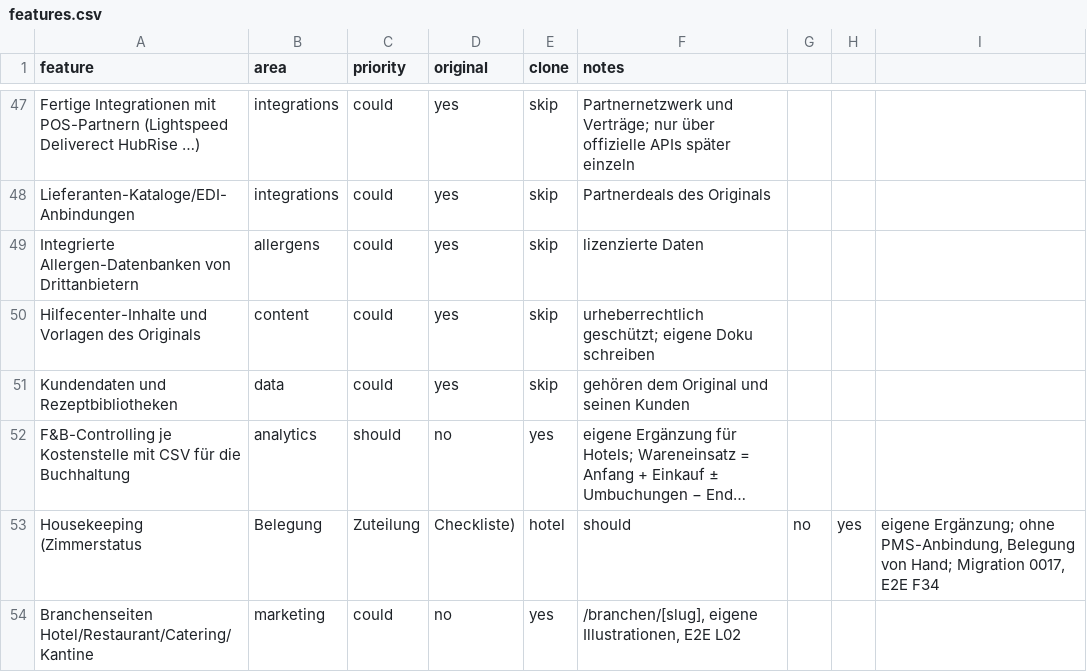
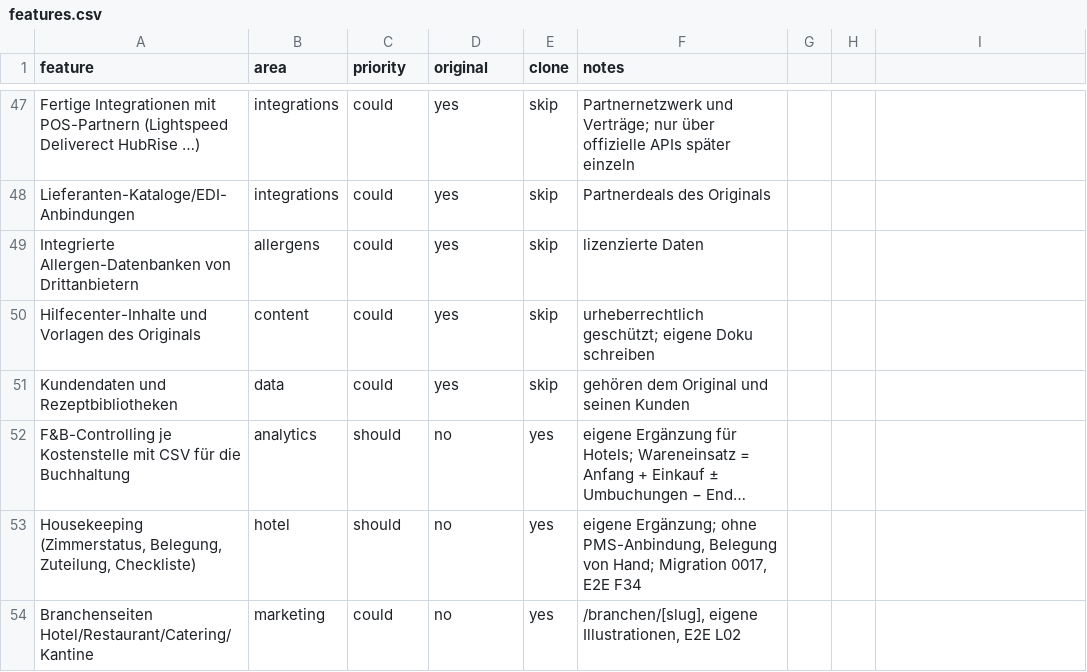
Before and after one commit to Tano90/Tano90, a CSV file: replica/features.csv, drawn as a sheet; only a part is shown, gaps mark what is left out; long unchanged cells end in …; removed rows and columns are numbered as before the commit, all else as after; the diff names each change by its address in the sheet, - before the commit and + after, or states it on an @@ line.

```diff
--- a/replica/features.csv
+++ b/replica/features.csv
-row 53: Housekeeping (Zimmerstatus | Belegung | Zuteilung | Checkliste) | hotel | should | no | yes | eigene Ergänzung; ohne PMS-Anbindung, Belegung von Hand; Migration 0017, E2E F34
+row 53: Housekeeping (Zimmerstatus, Belegung, Zuteilung, Checkliste) | hotel | should | no | yes | eigene Ergänzung; ohne PMS-Anbindung, Belegung von Hand; Migration 0017, E2E F34
```
